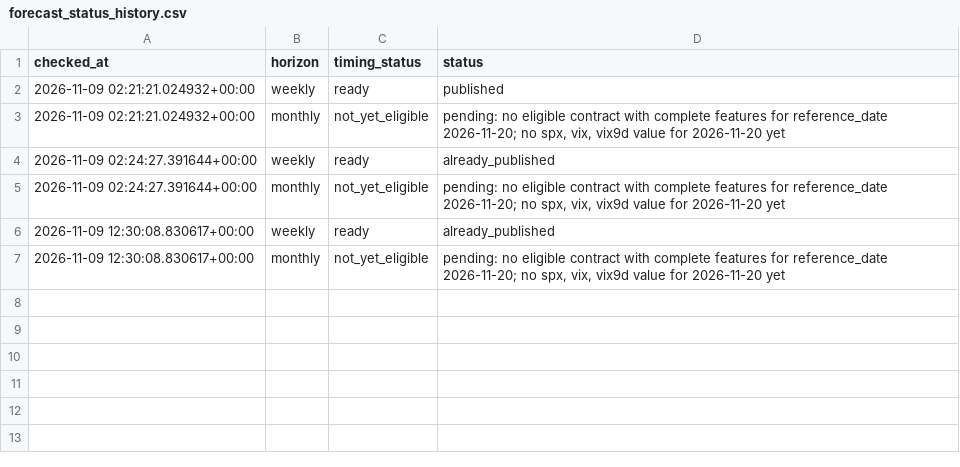
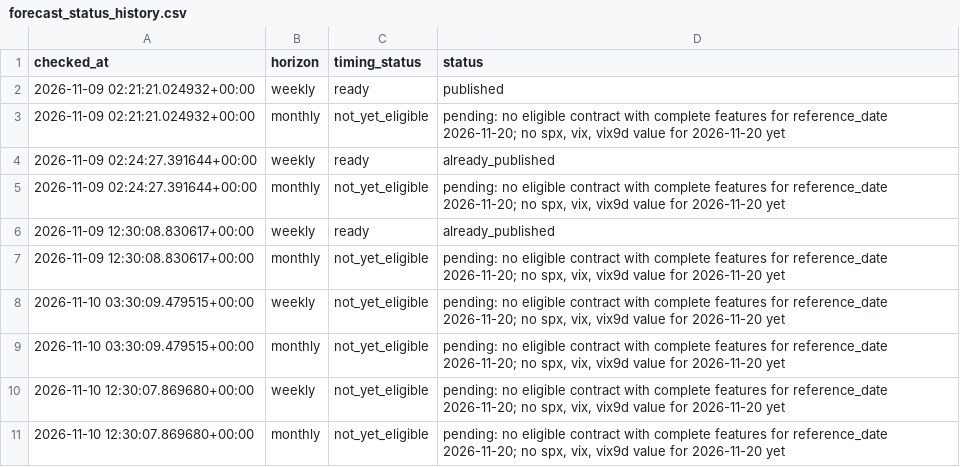
Before and after one commit to jsubramanian5-cmd/predictspxml, a CSV file: artifacts/forecast_status_history.csv, drawn as a sheet; the diff names each change by its address in the sheet, - before the commit and + after, or states it on an @@ line.

```diff
--- a/artifacts/forecast_status_history.csv
+++ b/artifacts/forecast_status_history.csv
+row 8: 2026-11-10 03:30:09.479515+00:00 | weekly | not_yet_eligible | pending: no eligible contract with complete features for reference_date 2026-11-20; no spx, vix, vix9d value for 2026-11-20 yet
+row 9: 2026-11-10 03:30:09.479515+00:00 | monthly | not_yet_eligible | pending: no eligible contract with complete features for reference_date 2026-11-20; no spx, vix, vix9d value for 2026-11-20 yet
+row 10: 2026-11-10 12:30:07.869680+00:00 | weekly | not_yet_eligible | pending: no eligible contract with complete features for reference_date 2026-11-20; no spx, vix, vix9d value for 2026-11-20 yet
+row 11: 2026-11-10 12:30:07.869680+00:00 | monthly | not_yet_eligible | pending: no eligible contract with complete features for reference_date 2026-11-20; no spx, vix, vix9d value for 2026-11-20 yet
```
Also changed, not shown: artifacts/data_audit.csv, artifacts/forecast_status.csv, 22 other files.
